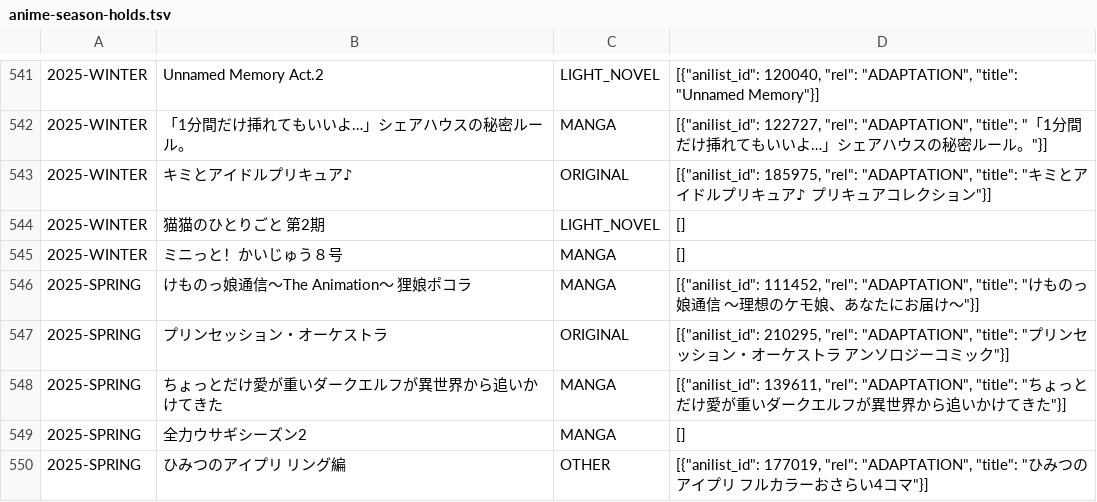
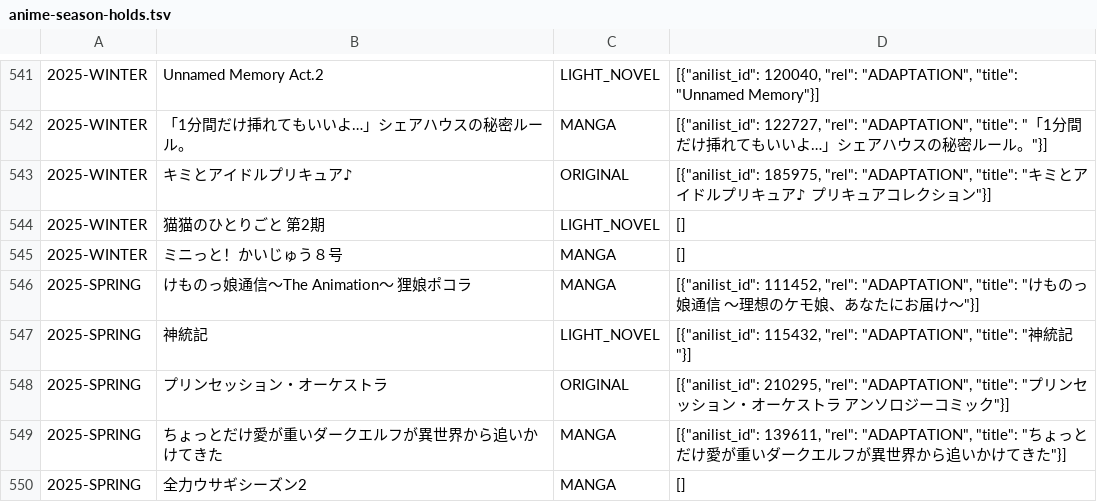
Before and after one commit to shuichi0725-cmyk/MANGAL, a TSV file: docs/production-diagnostics/anime-season-holds.tsv, drawn as a sheet; only a part is shown, gaps mark what is left out; the shorter side is filled out with more unchanged rows; the diff names each change by its address in the sheet, - before the commit and + after, or states it on an @@ line.

```diff
--- a/docs/production-diagnostics/anime-season-holds.tsv
+++ b/docs/production-diagnostics/anime-season-holds.tsv
+row 547: 2025-SPRING | 神統記 | LIGHT_NOVEL | [{"anilist_id": 115432, "rel": "ADAPTATION", "title": "神統記"}]
```
Also changed, not shown: 1 other file.
